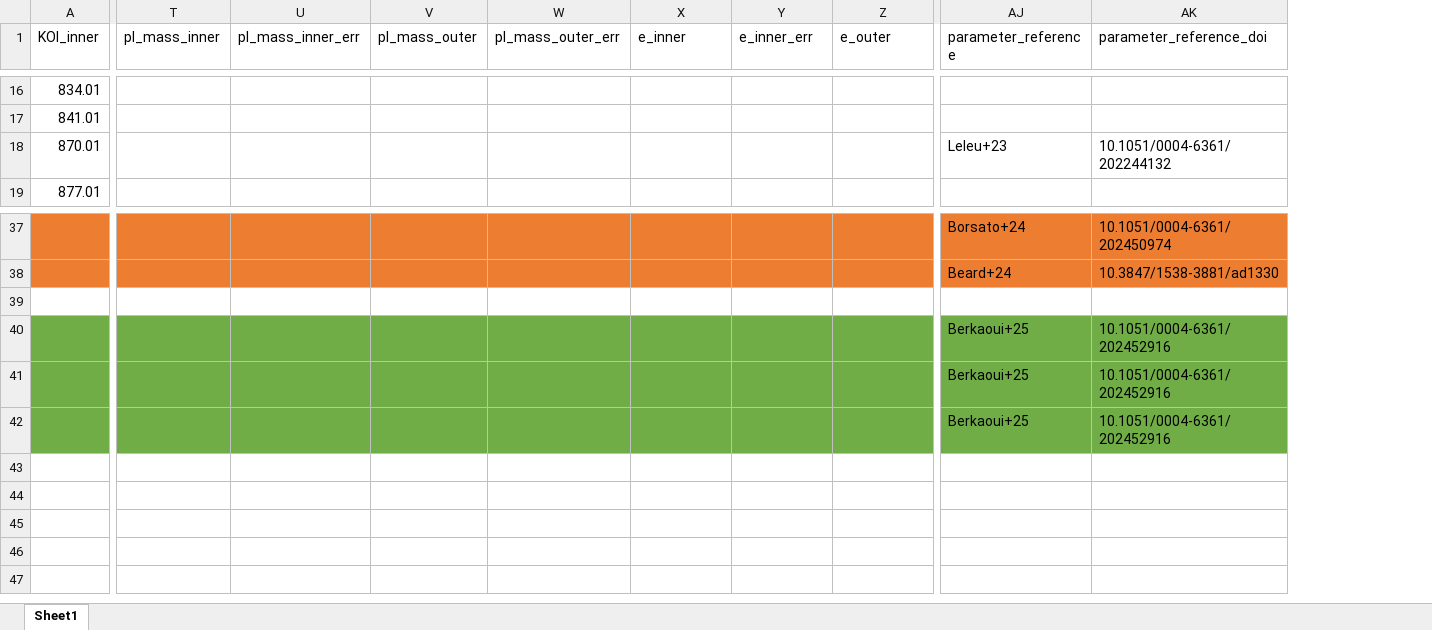
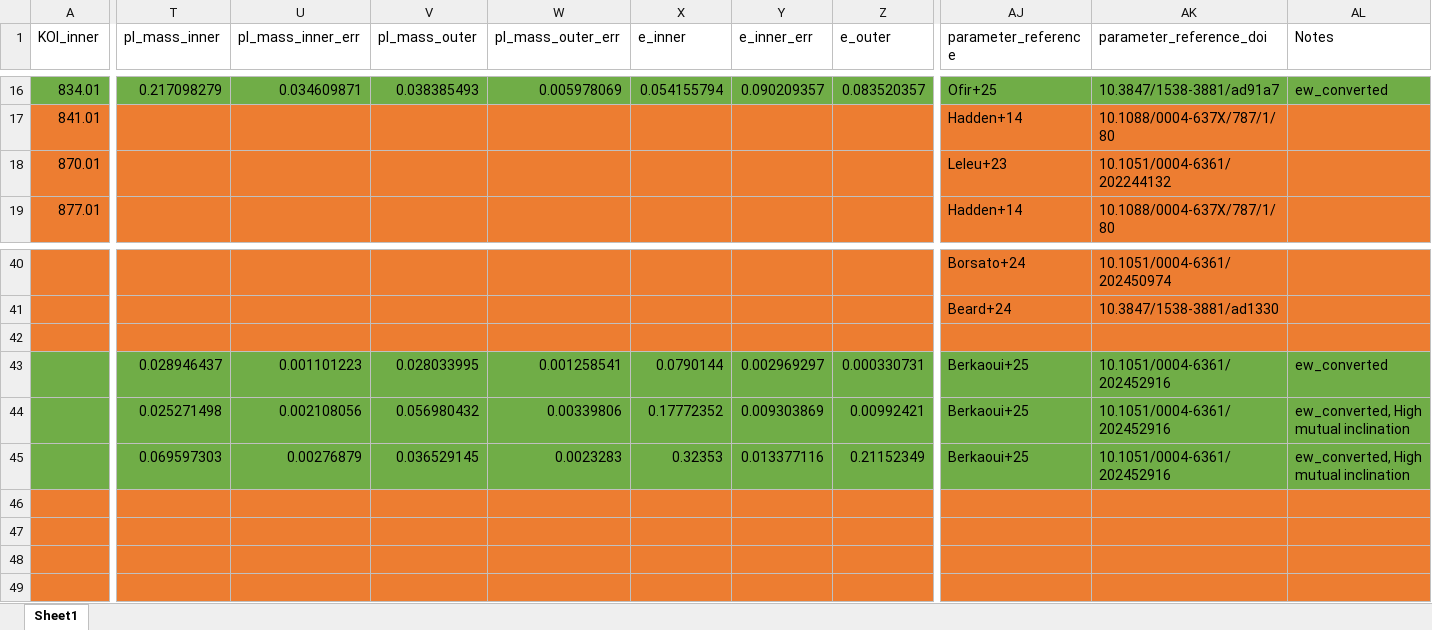
Before and after one commit to chatdanai-s/NATSUME, an Excel workbook: validation/Catalog_check_new/target_list.xlsx, sheet Sheet1, drawn as a sheet; only a part is shown, gaps mark what is left out; values as stored, in another font and other column widths than the file's, no borders; removed rows and columns are numbered as before the commit, all else as after; rows hold the shown columns only; the diff covers the shown part only; the diff names each change by its address in the sheet, - before the commit and + after, or states it on an @@ line.

```diff
--- a/validation/Catalog_check_new/target_list.xlsx (sheet Sheet1)
+++ b/validation/Catalog_check_new/target_list.xlsx (sheet Sheet1)
+column AL (Notes), row 16: ew_converted
-A16:AK16 fill: none
+A16:AK16 fill: #70AD47
-T16 (pl_mass_inner): (empty)
+T16 (pl_mass_inner): 0.217098279
-U16 (pl_mass_inner_err): (empty)
+U16 (pl_mass_inner_err): 0.034609871
-V16 (pl_mass_outer): (empty)
+V16 (pl_mass_outer): 0.038385493
-W16 (pl_mass_outer_err): (empty)
+W16 (pl_mass_outer_err): 0.005978069
-X16 (e_inner): (empty)
+X16 (e_inner): 0.054155794
-Y16 (e_inner_err): (empty)
+Y16 (e_inner_err): 0.090209357
-Z16 (e_outer): (empty)
+Z16 (e_outer): 0.083520357
-AJ16 (parameter_reference): (empty)
+AJ16 (parameter_reference): Ofir+25
-AK16 (parameter_reference_doi): (empty)
+AK16 (parameter_reference_doi): 10.3847/1538-3881/ad91a7
-A17:AK19 fill: none
+A17:AK19 fill: #ED7D31
-AJ17 (parameter_reference): (empty)
+AJ17 (parameter_reference): Hadden+14
-AK17 (parameter_reference_doi): (empty)
+AK17 (parameter_reference_doi): 10.1088/0004-637X/787/1/80
-AJ19 (parameter_reference): (empty)
+AJ19 (parameter_reference): Hadden+14
-AK19 (parameter_reference_doi): (empty)
+AK19 (parameter_reference_doi): 10.1088/0004-637X/787/1/80
-A42:AK42 fill: none
+A42:AK42 fill: #ED7D31
-row 40:  |  |  |  |  |  |  |  | Berkaoui+25 | 10.1051/0004-6361/202452916
-row 41:  |  |  |  |  |  |  |  | Berkaoui+25 | 10.1051/0004-6361/202452916
-row 42:  |  |  |  |  |  |  |  | Berkaoui+25 | 10.1051/0004-6361/202452916
+row 43:  | 0.028946437 | 0.001101223 | 0.028033995 | 0.001258541 | 0.0790144 | 0.002969297 | 0.000330731 | Berkaoui+25 | 10.1051/0004-6361/202452916 | ew_converted
+row 44:  | 0.025271498 | 0.002108056 | 0.056980432 | 0.00339806 | 0.17772352 | 0.009303869 | 0.00992421 | Berkaoui+25 | 10.1051/0004-6361/202452916 | ew_converted, High mutual inclination
+row 45:  | 0.069597303 | 0.00276879 | 0.036529145 | 0.0023283 | 0.32353 | 0.013377116 | 0.21152349 | Berkaoui+25 | 10.1051/0004-6361/202452916 | ew_converted, High mutual inclination
-A46:AK49 fill: none
+A46:AK49 fill: #ED7D31
```
Also changed, not shown: 4 added rows, 1 removed row, 111 edited cells and cell formats elsewhere in this sheet, formulas that keep their value, 2 other files.
